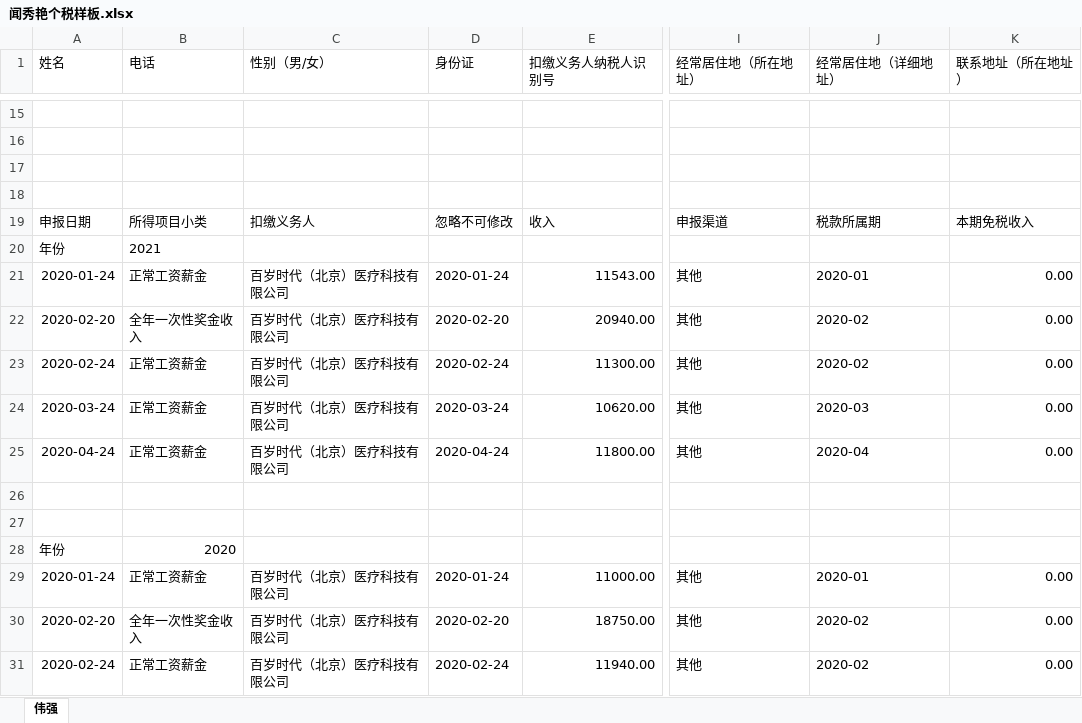
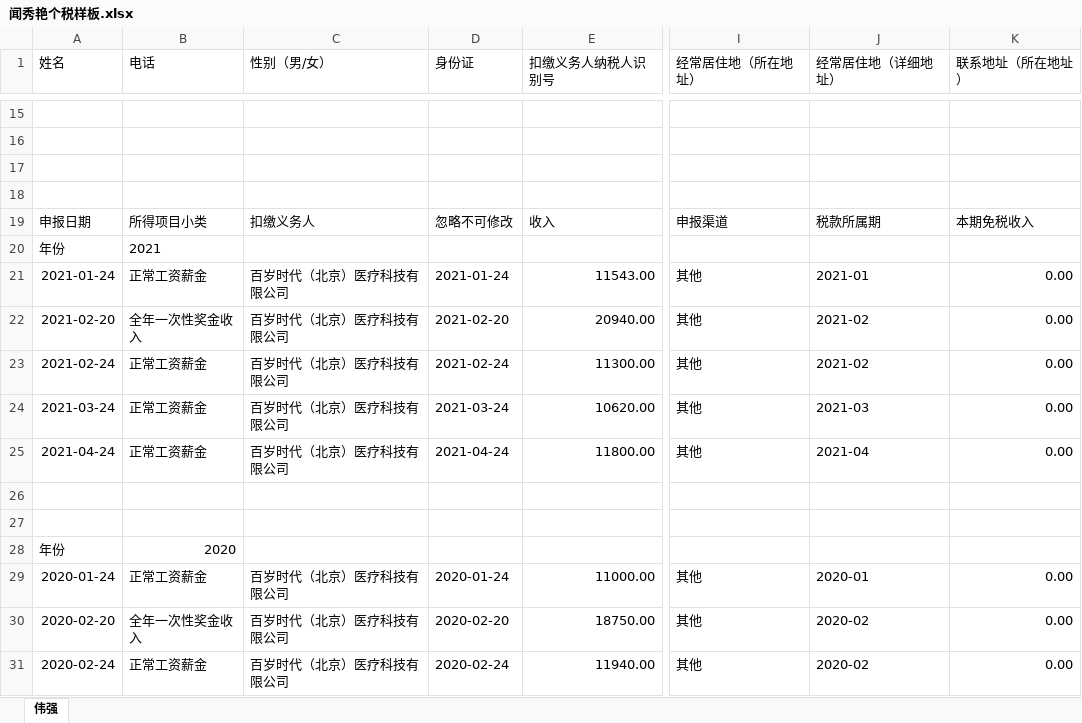
Before and after one commit to zhangwx1229/Finance-master-local, an Excel workbook: __encodeapk/闻秀艳个税样板.xlsx, sheet 伟强, drawn as a sheet; only a part is shown, gaps mark what is left out; values as stored, in another font and other column widths than the file's, no borders; the diff names each change by its address in the sheet, - before the commit and + after, or states it on an @@ line.

```diff
--- a/__encodeapk/闻秀艳个税样板.xlsx (sheet 伟强)
+++ b/__encodeapk/闻秀艳个税样板.xlsx (sheet 伟强)
-A21 (姓名): 2020-01-24
+A21 (姓名): 2021-01-24
-D21 (身份证): 2020-01-24
+D21 (身份证): 2021-01-24
-J21 (经常居住地（详细地址）): 2020-01
+J21 (经常居住地（详细地址）): 2021-01
-A22 (姓名): 2020-02-20
+A22 (姓名): 2021-02-20
-D22 (身份证): 2020-02-20
+D22 (身份证): 2021-02-20
-J22:J23 (经常居住地（详细地址）): 2020-02
+J22:J23 (经常居住地（详细地址）): 2021-02
-A23 (姓名): 2020-02-24
+A23 (姓名): 2021-02-24
-D23 (身份证): 2020-02-24
+D23 (身份证): 2021-02-24
-A24 (姓名): 2020-03-24
+A24 (姓名): 2021-03-24
-D24 (身份证): 2020-03-24
+D24 (身份证): 2021-03-24
-J24 (经常居住地（详细地址）): 2020-03
+J24 (经常居住地（详细地址）): 2021-03
-A25 (姓名): 2020-04-24
+A25 (姓名): 2021-04-24
-D25 (身份证): 2020-04-24
+D25 (身份证): 2021-04-24
-J25 (经常居住地（详细地址）): 2020-04
+J25 (经常居住地（详细地址）): 2021-04
```
Also changed, not shown: 2 other files.
